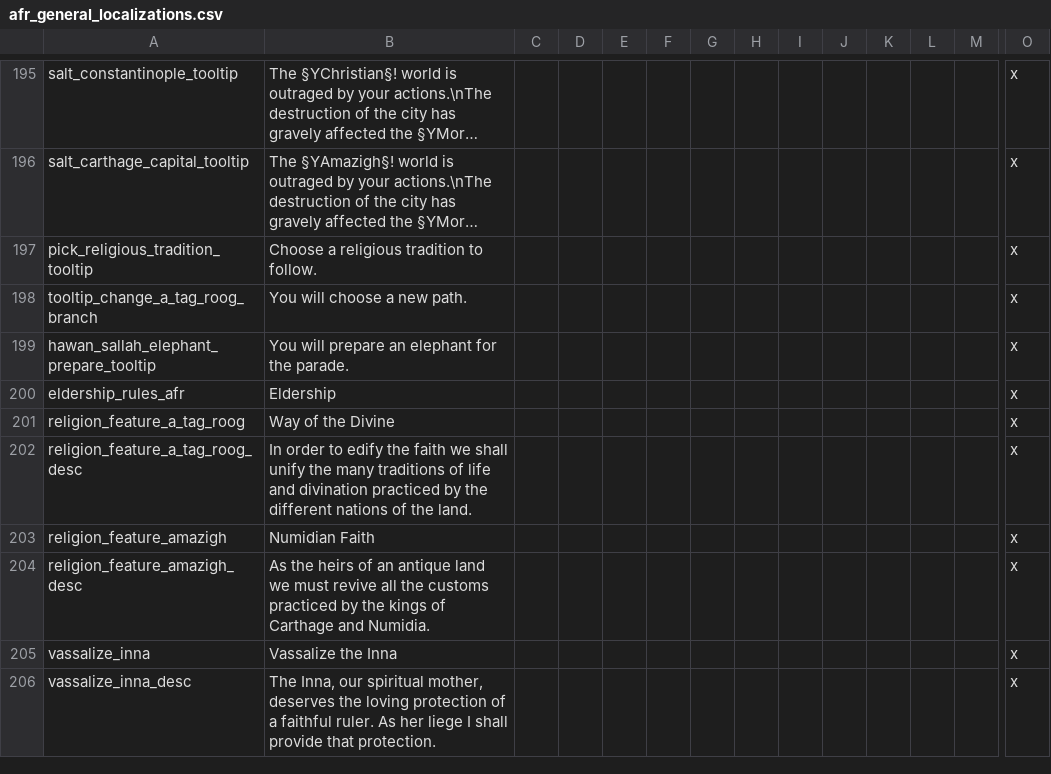
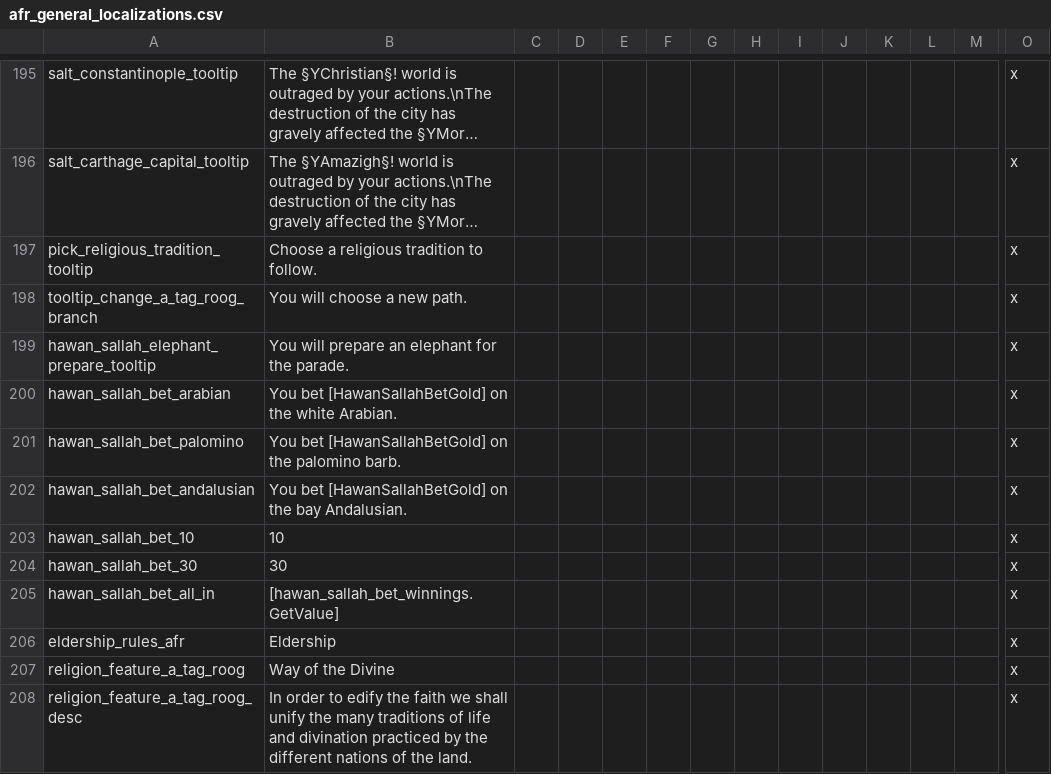
Before and after one commit to faiuwle/CK2AfricanReligionsMod, a CSV file: AfricanReligions/localisation/afr_general_localizations.csv, drawn as a sheet; only a part is shown, gaps mark what is left out; the shorter side is filled out with more unchanged rows; long unchanged cells end in …; rows hold the shown columns only; the diff names each change by its address in the sheet, - before the commit and + after, or states it on an @@ line.

```diff
--- a/AfricanReligions/localisation/afr_general_localizations.csv
+++ b/AfricanReligions/localisation/afr_general_localizations.csv
+row 200: hawan_sallah_bet_arabian | You bet [HawanSallahBetGold] on the white Arabian. |  |  |  |  |  |  |  |  |  |  |  | x
+row 201: hawan_sallah_bet_palomino | You bet [HawanSallahBetGold] on the palomino barb. |  |  |  |  |  |  |  |  |  |  |  | x
+row 202: hawan_sallah_bet_andalusian | You bet [HawanSallahBetGold] on the bay Andalusian. |  |  |  |  |  |  |  |  |  |  |  | x
+row 203: hawan_sallah_bet_10 | 10 |  |  |  |  |  |  |  |  |  |  |  | x
+row 204: hawan_sallah_bet_30 | 30 |  |  |  |  |  |  |  |  |  |  |  | x
+row 205: hawan_sallah_bet_all_in | [hawan_sallah_bet_winnings.GetValue] |  |  |  |  |  |  |  |  |  |  |  | x
```
Also changed, not shown: AfricanReligions/localisation/afr_event_texts.csv, 11 other files.
